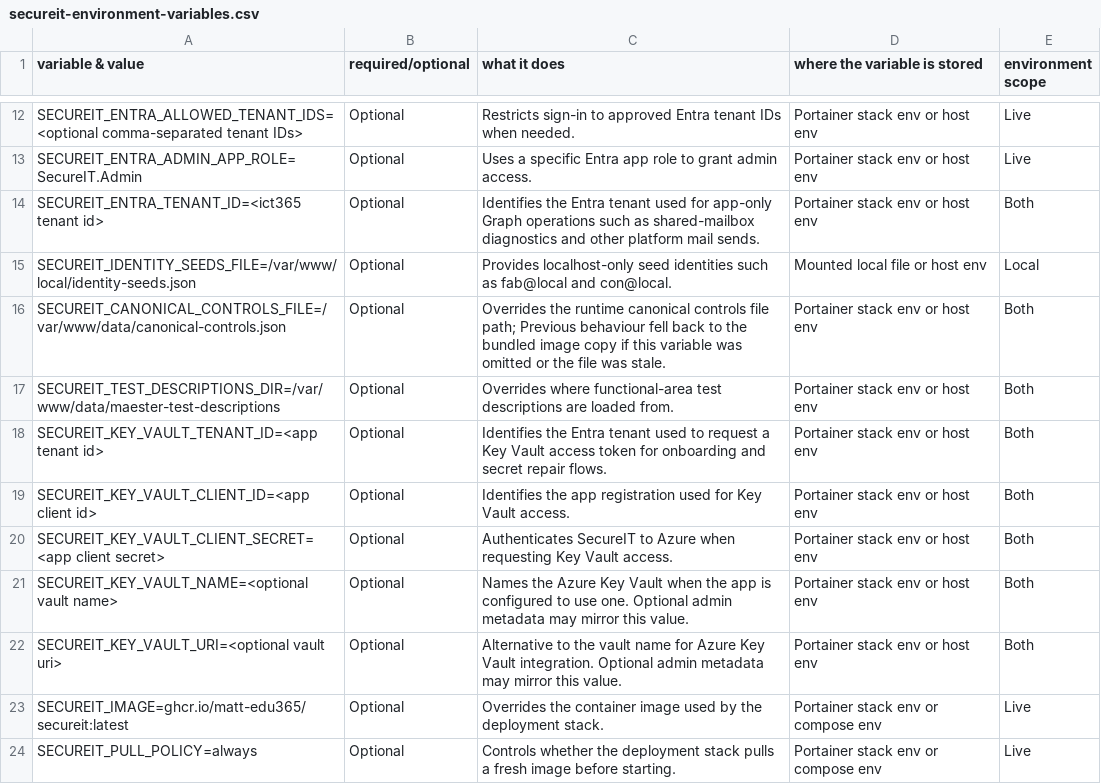
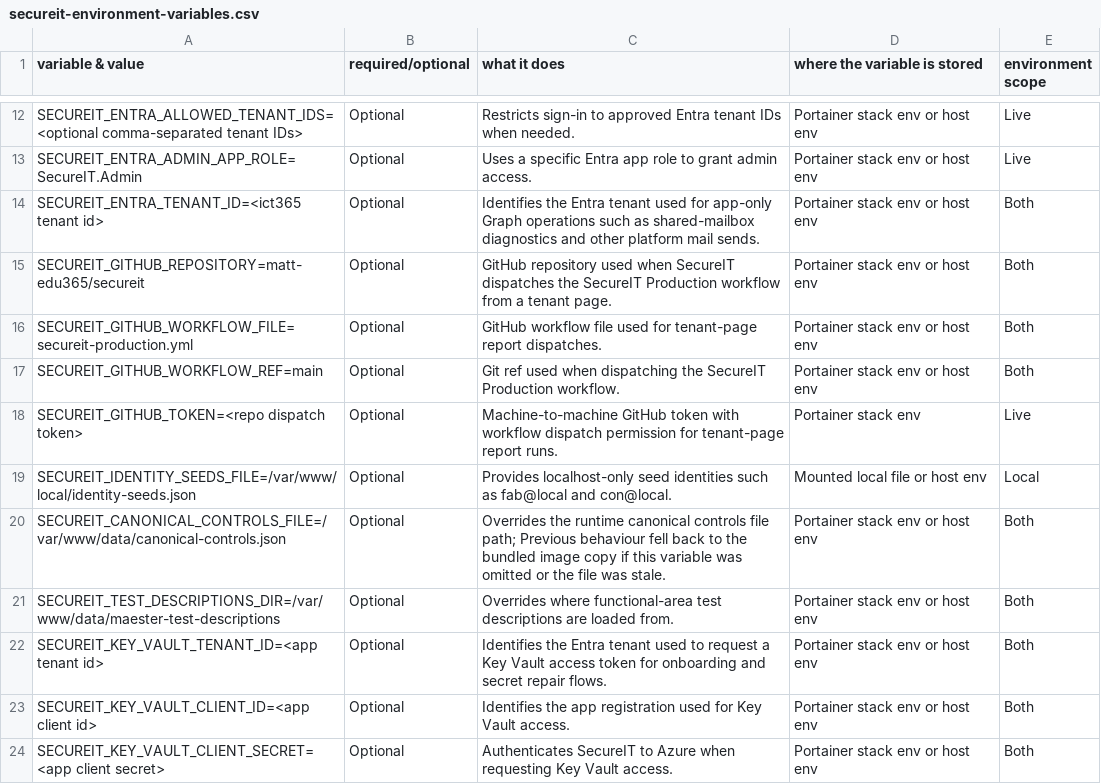
Before and after one commit to matt-edu365/secureit, a CSV file: docs/secureit-environment-variables.csv, drawn as a sheet; only a part is shown, gaps mark what is left out; the shorter side is filled out with more unchanged rows.

Commit message:
Add tenant report dispatch and email delivery

```diff
--- a/docs/secureit-environment-variables.csv
+++ b/docs/secureit-environment-variables.csv
@@ -14,2 +14,6 @@ SECUREIT_ENTRA_ADMIN_APP_ROLE=SecureIT.Admin,Optional,Uses a specific Entra app
 SECUREIT_ENTRA_TENANT_ID=<ict365 tenant id>,Optional,Identifies the Entra tenant used for app-only Graph operations such as shared-mailbox diagnostics and other platform mail sends.,Portainer stack env or host env,Both
+SECUREIT_GITHUB_REPOSITORY=matt-edu365/secureit,Optional,GitHub repository used when SecureIT dispatches the SecureIT Production workflow from a tenant page.,Portainer stack env or host env,Both
+SECUREIT_GITHUB_WORKFLOW_FILE=secureit-production.yml,Optional,GitHub workflow file used for tenant-page report dispatches.,Portainer stack env or host env,Both
+SECUREIT_GITHUB_WORKFLOW_REF=main,Optional,Git ref used when dispatching the SecureIT Production workflow.,Portainer stack env or host env,Both
+SECUREIT_GITHUB_TOKEN=<repo dispatch token>,Optional,Machine-to-machine GitHub token with workflow dispatch permission for tenant-page report runs.,Portainer stack env,Live
 SECUREIT_IDENTITY_SEEDS_FILE=/var/www/local/identity-seeds.json,Optional,Provides localhost-only seed identities such as fab@local and con@local.,Mounted local file or host env,Local
```
Also changed, not shown: 12 other files.
